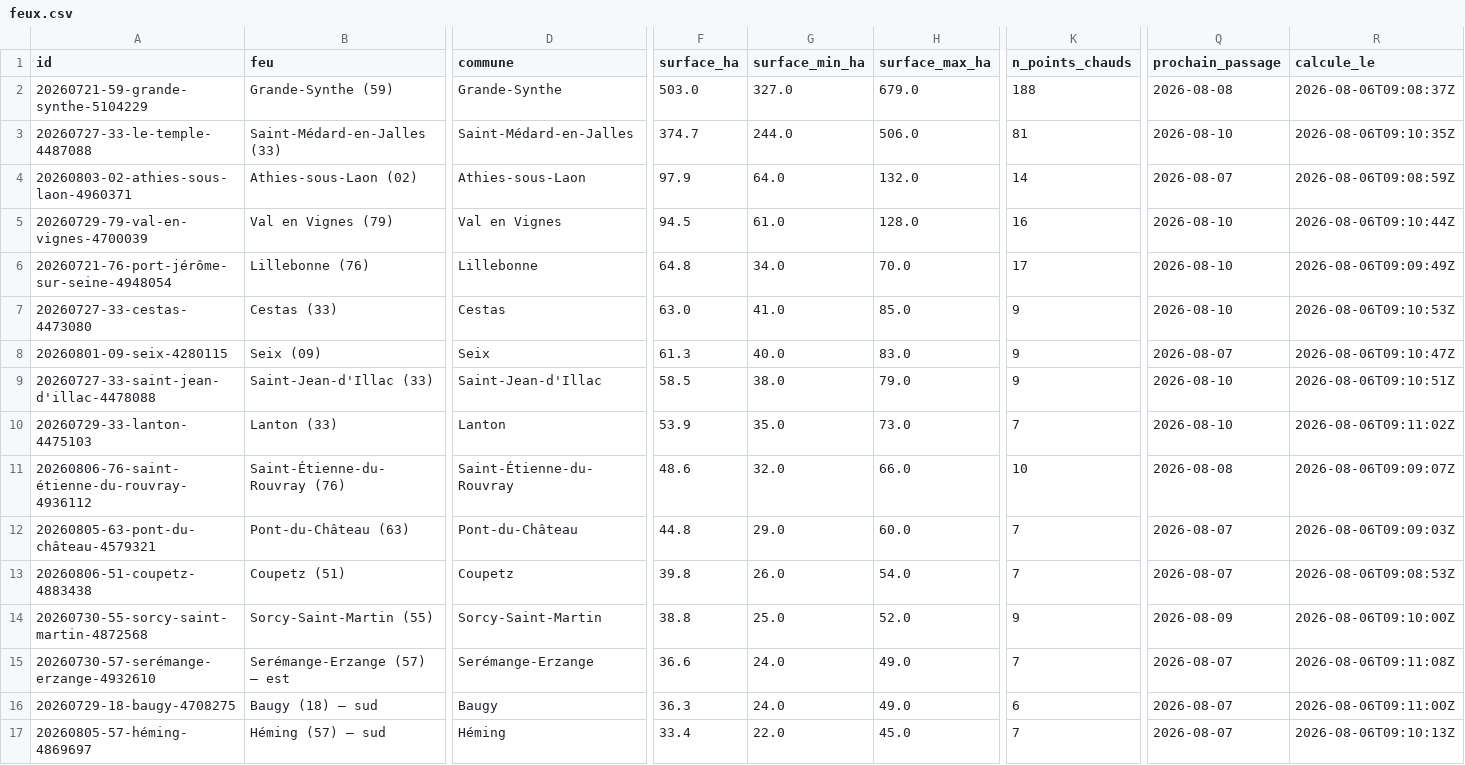
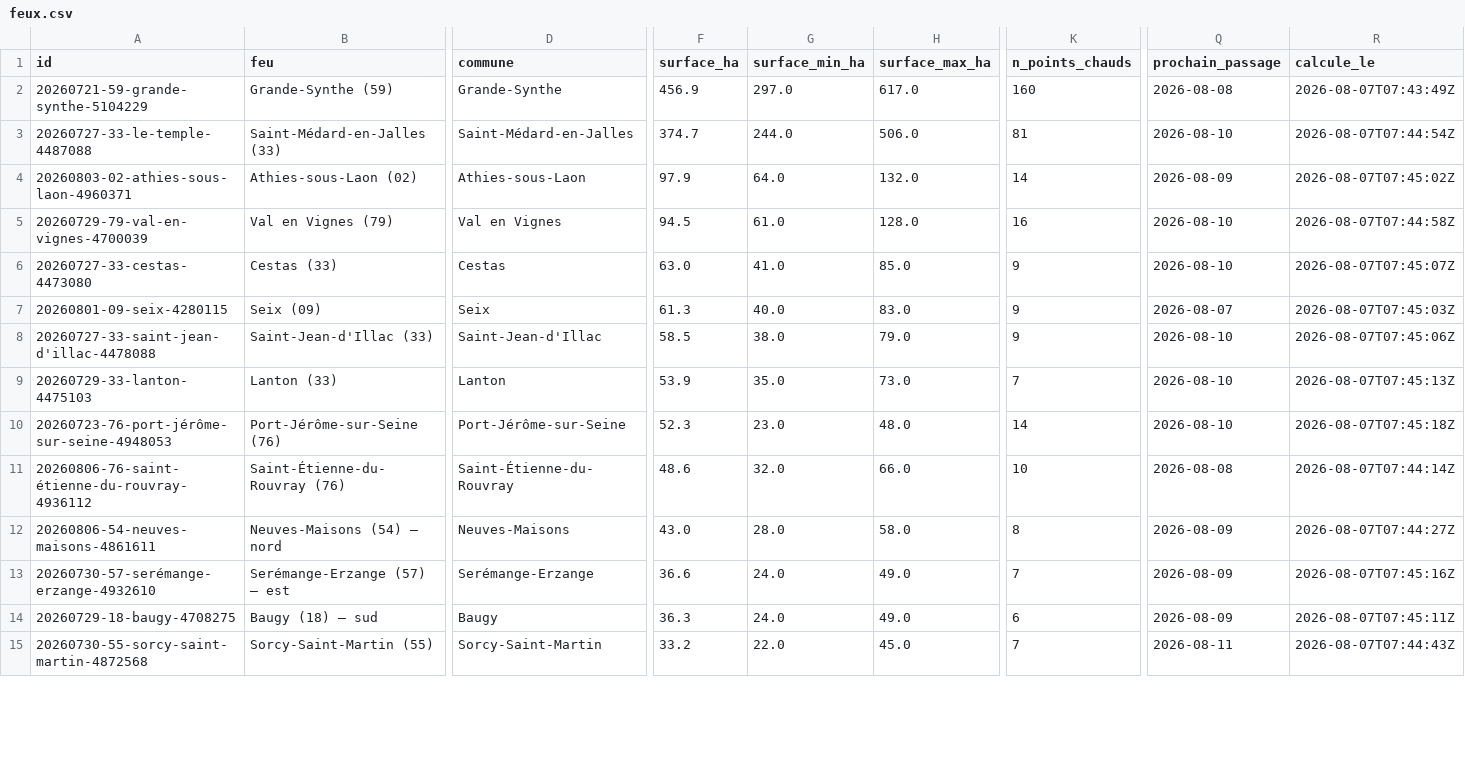
Before and after one commit to r0bp3nguin/brulis, a CSV file: site/data/feux.csv, drawn as a sheet; only a part is shown, gaps mark what is left out; removed rows and columns are numbered as before the commit, all else as after; rows hold the shown columns only; the diff covers the shown part only; the diff names each change by its address in the sheet, - before the commit and + after, or states it on an @@ line.

```diff
--- a/site/data/feux.csv
+++ b/site/data/feux.csv
-F2 (surface_ha): 503.0
+F2 (surface_ha): 456.9
-G2 (surface_min_ha): 327.0
+G2 (surface_min_ha): 297.0
-H2 (surface_max_ha): 679.0
+H2 (surface_max_ha): 617.0
-K2 (n_points_chauds): 188
+K2 (n_points_chauds): 160
-R2 (calcule_le): 2026-08-06T09:08:37Z
+R2 (calcule_le): 2026-08-07T07:43:49Z
-R3 (calcule_le): 2026-08-06T09:10:35Z
+R3 (calcule_le): 2026-08-07T07:44:54Z
-Q4 (prochain_passage): 2026-08-07
+Q4 (prochain_passage): 2026-08-09
-R4 (calcule_le): 2026-08-06T09:08:59Z
+R4 (calcule_le): 2026-08-07T07:45:02Z
-R5 (calcule_le): 2026-08-06T09:10:44Z
+R5 (calcule_le): 2026-08-07T07:44:58Z
-row 6: 20260721-76-port-jérôme-sur-seine-4948054 | Lillebonne (76) | Lillebonne | 64.8 | 34.0 | 70.0 | 17 | 2026-08-10 | 2026-08-06T09:09:49Z
-R6 (calcule_le): 2026-08-06T09:10:53Z
+R6 (calcule_le): 2026-08-07T07:45:07Z
-R7 (calcule_le): 2026-08-06T09:10:47Z
+R7 (calcule_le): 2026-08-07T07:45:03Z
-R8 (calcule_le): 2026-08-06T09:10:51Z
+R8 (calcule_le): 2026-08-07T07:45:06Z
-R9 (calcule_le): 2026-08-06T09:11:02Z
+R9 (calcule_le): 2026-08-07T07:45:13Z
+row 10: 20260723-76-port-jérôme-sur-seine-4948053 | Port-Jérôme-sur-Seine (76) | Port-Jérôme-sur-Seine | 52.3 | 23.0 | 48.0 | 14 | 2026-08-10 | 2026-08-07T07:45:18Z
-R11 (calcule_le): 2026-08-06T09:09:07Z
+R11 (calcule_le): 2026-08-07T07:44:14Z
-row 12: 20260805-63-pont-du-château-4579321 | Pont-du-Château (63) | Pont-du-Château | 44.8 | 29.0 | 60.0 | 7 | 2026-08-07 | 2026-08-06T09:09:03Z
-row 13: 20260806-51-coupetz-4883438 | Coupetz (51) | Coupetz | 39.8 | 26.0 | 54.0 | 7 | 2026-08-07 | 2026-08-06T09:08:53Z
-row 14: 20260730-55-sorcy-saint-martin-4872568 | Sorcy-Saint-Martin (55) | Sorcy-Saint-Martin | 38.8 | 25.0 | 52.0 | 9 | 2026-08-09 | 2026-08-06T09:10:00Z
+row 12: 20260806-54-neuves-maisons-4861611 | Neuves-Maisons (54) — nord | Neuves-Maisons | 43.0 | 28.0 | 58.0 | 8 | 2026-08-09 | 2026-08-07T07:44:27Z
-Q13:Q14 (prochain_passage): 2026-08-07
+Q13:Q14 (prochain_passage): 2026-08-09
-R13 (calcule_le): 2026-08-06T09:11:08Z
+R13 (calcule_le): 2026-08-07T07:45:16Z
-R14 (calcule_le): 2026-08-06T09:11:00Z
+R14 (calcule_le): 2026-08-07T07:45:11Z
-A15 (id): 20260805-57-héming-4869697
+A15 (id): 20260730-55-sorcy-saint-martin-4872568
-B15 (feu): Héming (57) — sud
+B15 (feu): Sorcy-Saint-Martin (55)
-D15 (commune): Héming
+D15 (commune): Sorcy-Saint-Martin
-F15 (surface_ha): 33.4
+F15 (surface_ha): 33.2
-Q15 (prochain_passage): 2026-08-07
+Q15 (prochain_passage): 2026-08-11
-R15 (calcule_le): 2026-08-06T09:10:13Z
+R15 (calcule_le): 2026-08-07T07:44:43Z
```
Also changed, not shown: 4 added rows and 8 edited cells elsewhere in this file, 53 other files.
